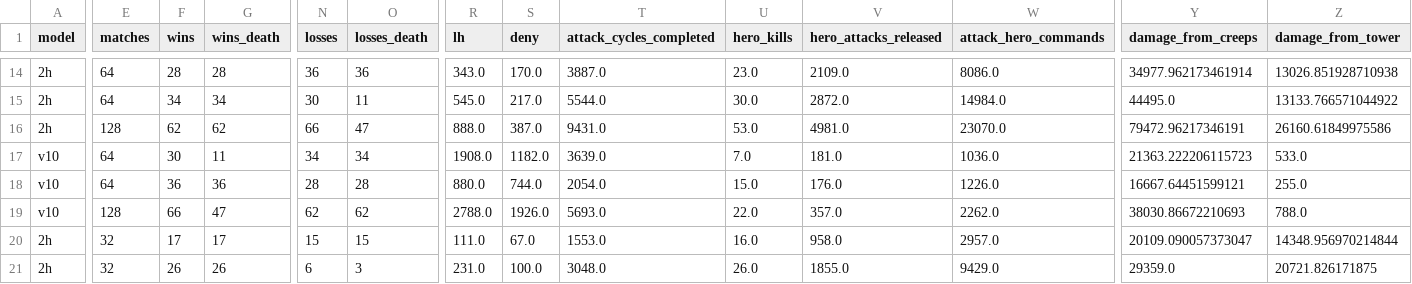
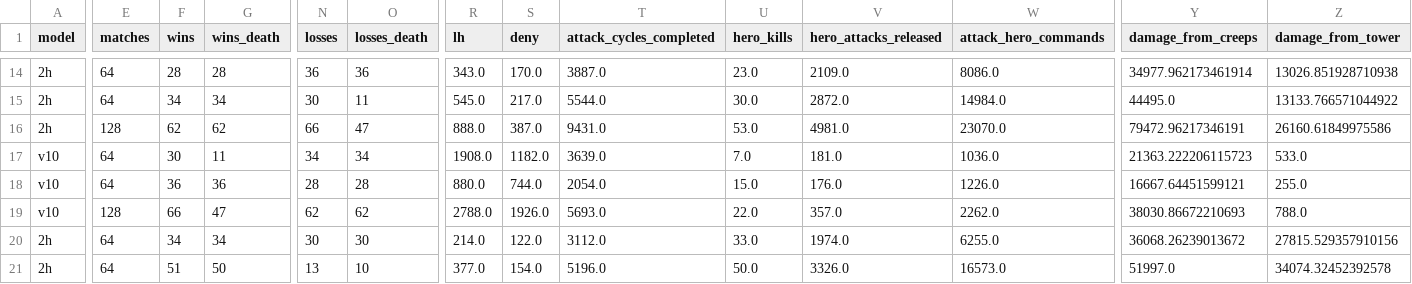
Before and after one commit to Zeltq/AMI, a CSV file: reports/P11/metrics.csv, drawn as a sheet; only a part is shown, gaps mark what is left out; the diff covers the shown part only; the diff names each change by its address in the sheet, - before the commit and + after, or states it on an @@ line.

```diff
--- a/reports/P11/metrics.csv
+++ b/reports/P11/metrics.csv
-E20:E21 (matches): 32
+E20:E21 (matches): 64
-F20 (wins): 17
+F20 (wins): 34
-G20 (wins_death): 17
+G20 (wins_death): 34
-N20 (losses): 15
+N20 (losses): 30
-O20 (losses_death): 15
+O20 (losses_death): 30
-R20 (lh): 111.0
+R20 (lh): 214.0
-S20 (deny): 67.0
+S20 (deny): 122.0
-T20 (attack_cycles_completed): 1553.0
+T20 (attack_cycles_completed): 3112.0
-U20 (hero_kills): 16.0
+U20 (hero_kills): 33.0
-V20 (hero_attacks_released): 958.0
+V20 (hero_attacks_released): 1974.0
-W20 (attack_hero_commands): 2957.0
+W20 (attack_hero_commands): 6255.0
-Y20 (damage_from_creeps): 20109.090057373047
+Y20 (damage_from_creeps): 36068.26239013672
-Z20 (damage_from_tower): 14348.956970214844
+Z20 (damage_from_tower): 27815.529357910156
-F21 (wins): 26
+F21 (wins): 51
-G21 (wins_death): 26
+G21 (wins_death): 50
-N21 (losses): 6
+N21 (losses): 13
-O21 (losses_death): 3
+O21 (losses_death): 10
-R21 (lh): 231.0
+R21 (lh): 377.0
-S21 (deny): 100.0
+S21 (deny): 154.0
-T21 (attack_cycles_completed): 3048.0
+T21 (attack_cycles_completed): 5196.0
-U21 (hero_kills): 26.0
+U21 (hero_kills): 50.0
-V21 (hero_attacks_released): 1855.0
+V21 (hero_attacks_released): 3326.0
-W21 (attack_hero_commands): 9429.0
+W21 (attack_hero_commands): 16573.0
-Y21 (damage_from_creeps): 29359.0
+Y21 (damage_from_creeps): 51997.0
-Z21 (damage_from_tower): 20721.826171875
+Z21 (damage_from_tower): 34074.32452392578
```
Also changed, not shown: 172 edited cells elsewhere in this file, 4 other files.
